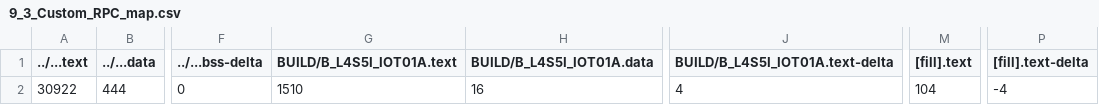
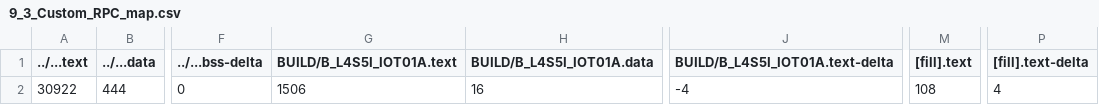
Before and after one commit to sophias94171/mbed09, a CSV file: 9_3_Custom_RPC/BUILD/B_L4S5I_IOT01A/GCC_ARM/9_3_Custom_RPC_map.csv, drawn as a sheet; only a part is shown, gaps mark what is left out; the diff names each change by its address in the sheet, - before the commit and + after, or states it on an @@ line.

```diff
--- a/9_3_Custom_RPC/BUILD/B_L4S5I_IOT01A/GCC_ARM/9_3_Custom_RPC_map.csv
+++ b/9_3_Custom_RPC/BUILD/B_L4S5I_IOT01A/GCC_ARM/9_3_Custom_RPC_map.csv
-G2 (BUILD/B_L4S5I_IOT01A.text): 1510
+G2 (BUILD/B_L4S5I_IOT01A.text): 1506
-J2 (BUILD/B_L4S5I_IOT01A.text-delta): 4
+J2 (BUILD/B_L4S5I_IOT01A.text-delta): -4
-M2 ([fill].text): 104
+M2 ([fill].text): 108
-P2 ([fill].text-delta): -4
+P2 ([fill].text-delta): 4
```
Also changed, not shown: 47 other files.
